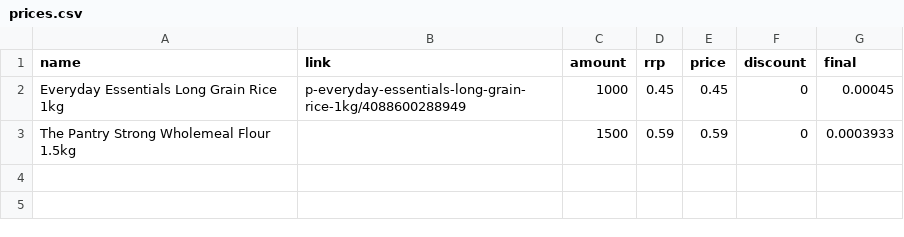
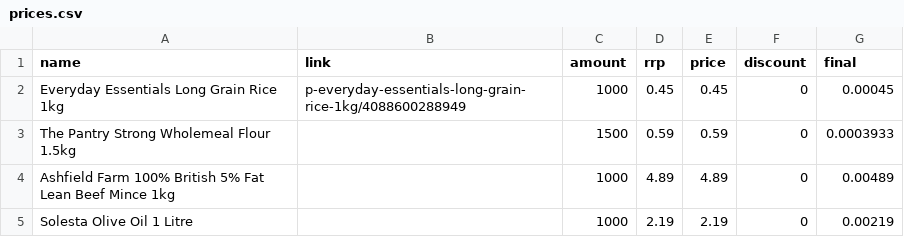
Before and after one commit to CarlosRosuero/nutrition, a CSV file: Data/Aldi/prices.csv, drawn as a sheet; the diff names each change by its address in the sheet, - before the commit and + after, or states it on an @@ line.

```diff
--- a/Data/Aldi/prices.csv
+++ b/Data/Aldi/prices.csv
+row 4: Ashfield Farm 100% British 5% Fat Lean Beef Mince 1kg |  | 1000 | 4.89 | 4.89 | 0 | 0.00489
+row 5: Solesta Olive Oil 1 Litre |  | 1000 | 2.19 | 2.19 | 0 | 0.00219
```
Also changed, not shown: Data/Aldi/nutrients.csv, Data/MyProtein/nutrients.csv, 5 other files.
